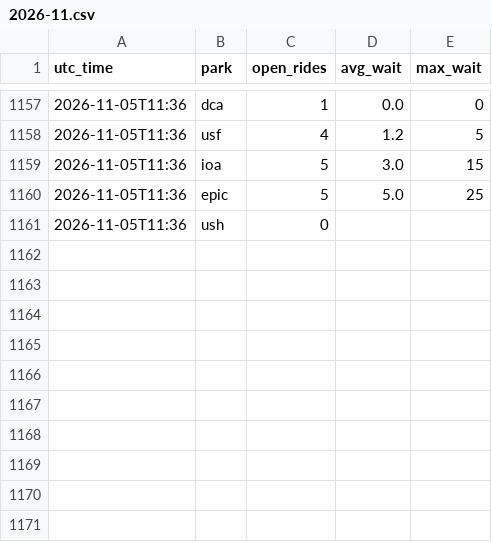
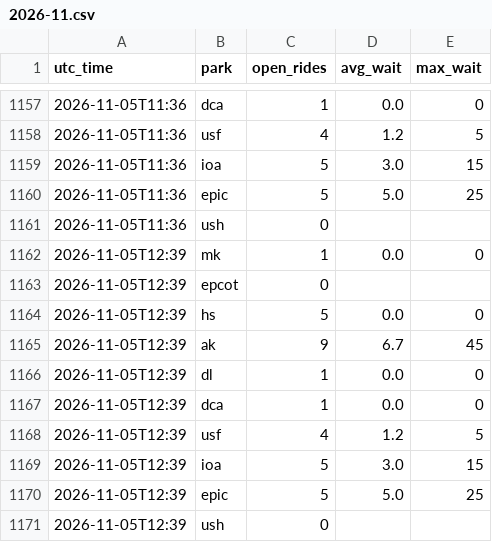
Before and after one commit to secondstarwishes/planning-tools, a CSV file: wait-times/data/history/2026-11.csv, drawn as a sheet; only a part is shown, gaps mark what is left out; the diff names each change by its address in the sheet, - before the commit and + after, or states it on an @@ line.

```diff
--- a/wait-times/data/history/2026-11.csv
+++ b/wait-times/data/history/2026-11.csv
+row 1162: 2026-11-05T12:39 | mk | 1 | 0.0 | 0
+row 1163: 2026-11-05T12:39 | epcot | 0
+row 1164: 2026-11-05T12:39 | hs | 5 | 0.0 | 0
+row 1165: 2026-11-05T12:39 | ak | 9 | 6.7 | 45
+row 1166: 2026-11-05T12:39 | dl | 1 | 0.0 | 0
+row 1167: 2026-11-05T12:39 | dca | 1 | 0.0 | 0
+row 1168: 2026-11-05T12:39 | usf | 4 | 1.2 | 5
+row 1169: 2026-11-05T12:39 | ioa | 5 | 3.0 | 15
+row 1170: 2026-11-05T12:39 | epic | 5 | 5.0 | 25
+row 1171: 2026-11-05T12:39 | ush | 0
```
Also changed, not shown: 1 other file.
